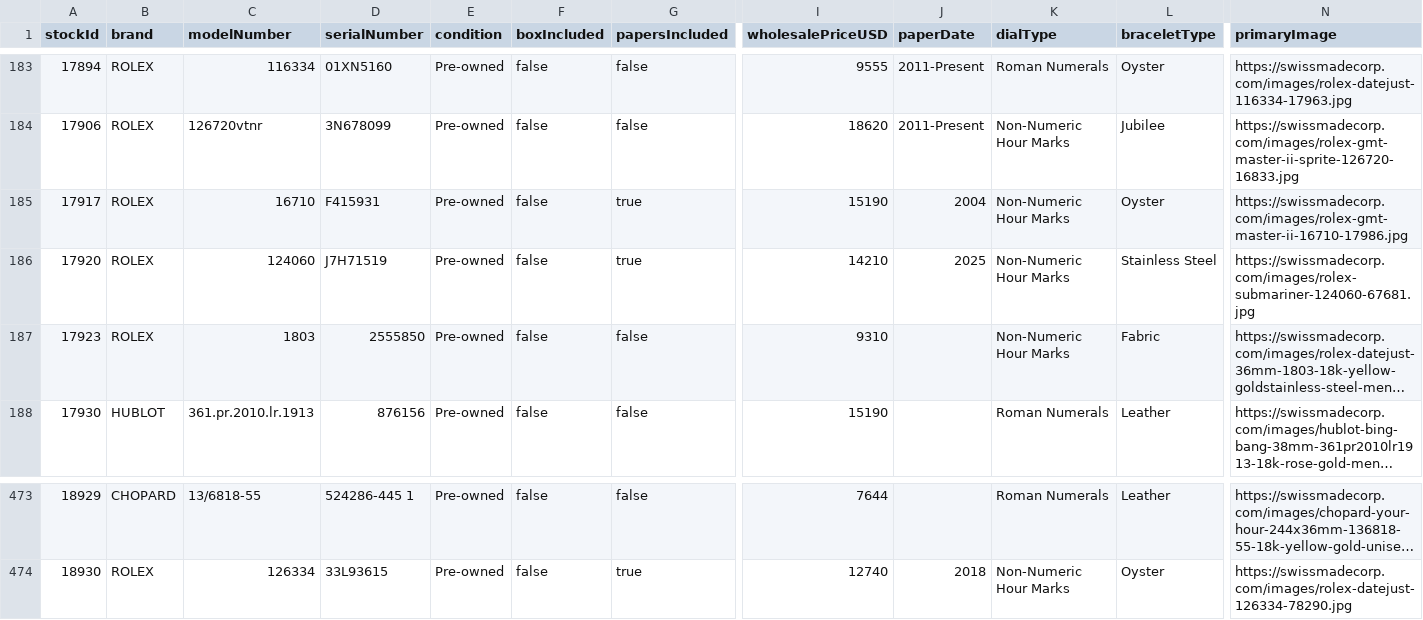
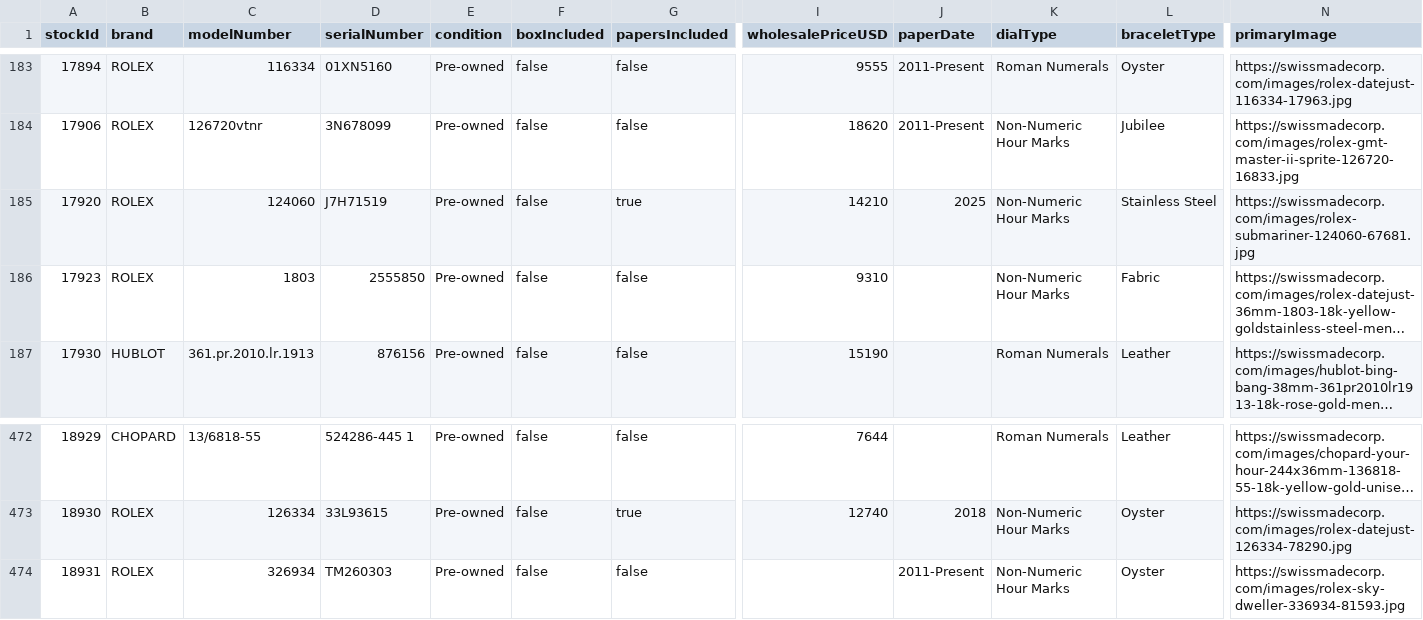
Before and after one commit to swissmadecorp/swissmadecorp-repo, a CSV file: public/uploads/products.csv, drawn as a sheet; only a part is shown, gaps mark what is left out; long unchanged cells end in …; removed rows and columns are numbered as before the commit, all else as after; rows hold the shown columns only; the diff names each change by its address in the sheet, - before the commit and + after, or states it on an @@ line.

Commit message:
Auto-commit 2026-08-17 19:30

```diff
--- a/public/uploads/products.csv
+++ b/public/uploads/products.csv
-row 185: 17917 | ROLEX | 16710 | F415931 | Pre-owned | false | true | 15190 | 2004 | Non-Numeric Hour Marks | Oyster | https://swissmadecorp.com/images/rolex-gmt-master-ii-16710-17986.jpg
+row 474: 18931 | ROLEX | 326934 | TM260303 | Pre-owned | false | false |  | 2011-Present | Non-Numeric Hour Marks | Oyster | https://swissmadecorp.com/images/rolex-sky-dweller-336934-81593.jpg
```
